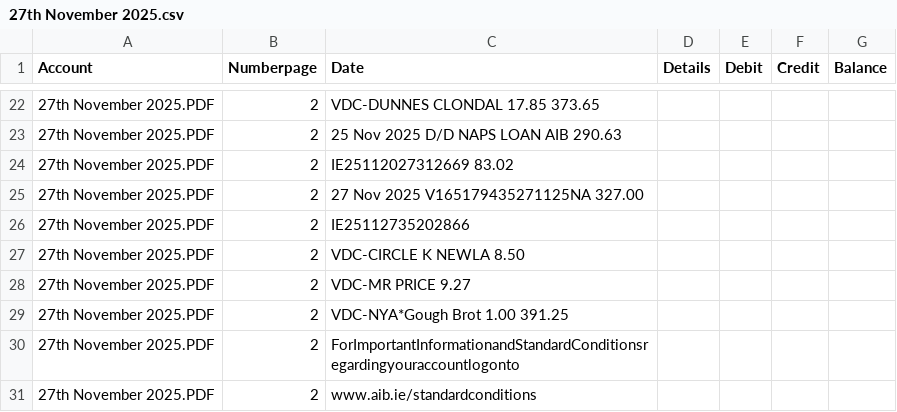
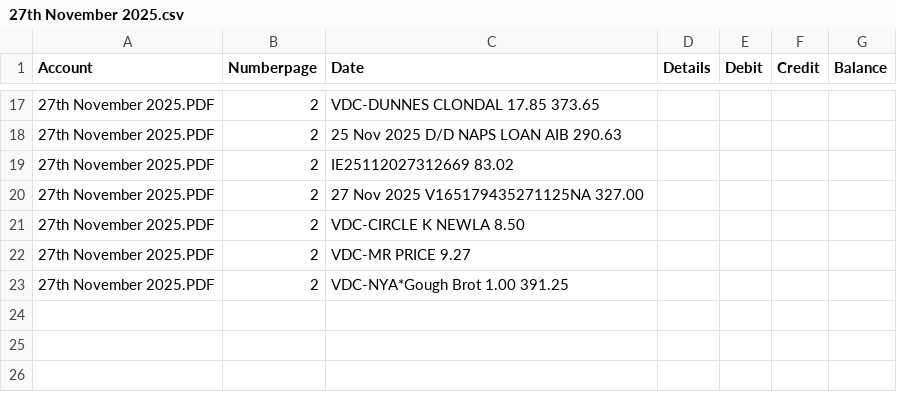
Before and after one commit to IanaraFer/Data-Transformation, a CSV file: output/27th November 2025.csv, drawn as a sheet; only a part is shown, gaps mark what is left out; the diff covers the shown part only.

Commit message:
Clean up output CSV by removing irrelevant entries
Removed unnecessary rows and comments from the CSV file.

```diff
--- a/output/27th November 2025.csv
+++ b/output/27th November 2025.csv
@@ -25,3 +20,2 @@ Account,Numberpage,Date, Details, Debit, Credit, Balance
 27th November 2025.PDF,2,27 Nov 2025 V165179435271125NA 327.00,,,,
-27th November 2025.PDF,2,IE25112735202866,,,,
 27th November 2025.PDF,2,VDC-CIRCLE K NEWLA 8.50,,,,
@@ -29,3 +23 @@ Account,Numberpage,Date, Details, Debit, Credit, Balance
 27th November 2025.PDF,2,VDC-NYA*Gough Brot 1.00 391.25,,,,
-27th November 2025.PDF,2,ForImportantInformationandStandardConditionsregardingyouraccountlogonto,,,,
-27th November 2025.PDF,2,www.aib.ie/standardconditions,,,,
```
Also changed, not shown: 10 removed rows elsewhere in this file.
